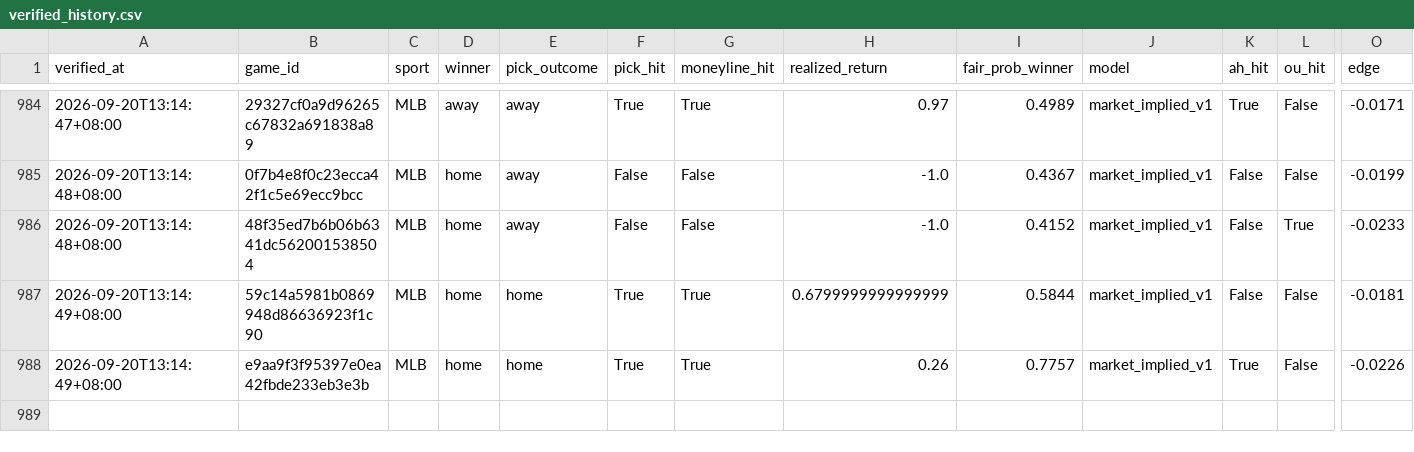
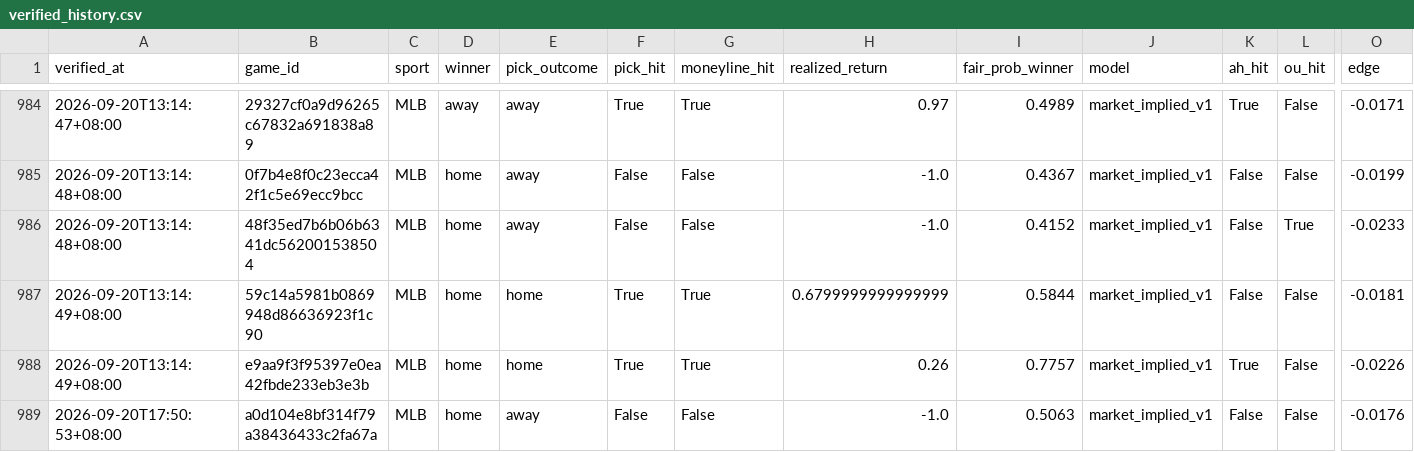
Before and after one commit to Chun427/sports-prediction-bot, a CSV file: verified_history.csv, drawn as a sheet; only a part is shown, gaps mark what is left out; rows hold the shown columns only; the diff names each change by its address in the sheet, - before the commit and + after, or states it on an @@ line.

```diff
--- a/verified_history.csv
+++ b/verified_history.csv
+row 989: 2026-09-20T17:50:53+08:00 | a0d104e8bf314f79a38436433c2fa67a | MLB | home | away | False | False | -1.0 | 0.5063 | market_implied_v1 | False | False | -0.0176
```
Also changed, not shown: 4 other files.
